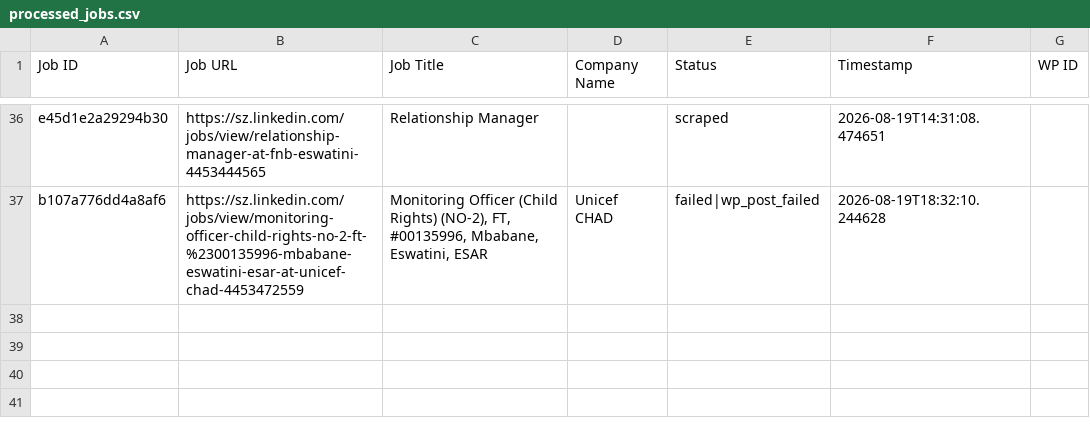
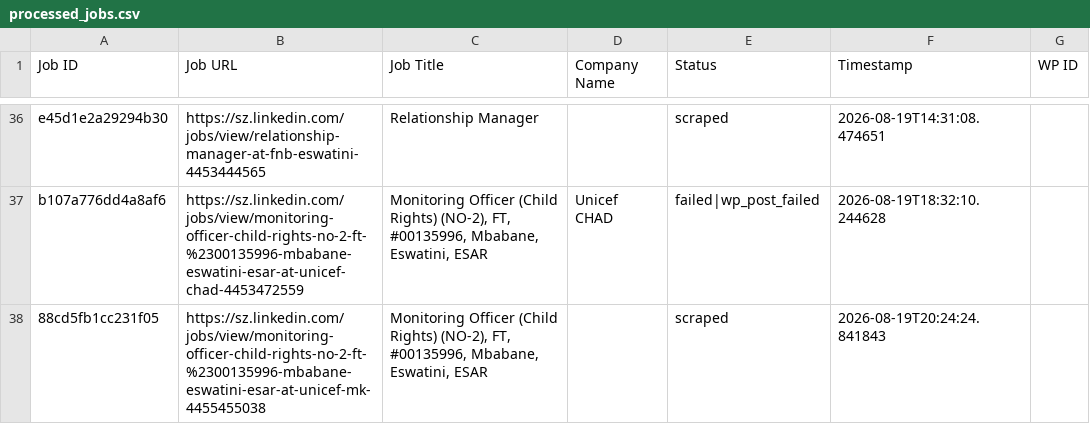
Before and after one commit to mimusdesign/sz, a CSV file: processed_jobs.csv, drawn as a sheet; only a part is shown, gaps mark what is left out.

```diff
--- a/processed_jobs.csv
+++ b/processed_jobs.csv
@@ -37 +37,2 @@ e45d1e2a29294b30,https://sz.linkedin.com/jobs/view/relationship-manager-at-fnb-e
 b107a776dd4a8af6,https://sz.linkedin.com/jobs/view/monitoring-officer-child-rights-no-2-ft-%2300135996-mbabane-eswatini-esar-at-unicef-chad-4453472559,"Monitoring Officer (Child Rights) (NO-2), FT, #00135996, Mbabane, Eswatini, ESAR",Unicef CHAD,failed|wp_post_failed,2026-08-19T18:32:10.244628,
+88cd5fb1cc231f05,https://sz.linkedin.com/jobs/view/monitoring-officer-child-rights-no-2-ft-%2300135996-mbabane-eswatini-esar-at-unicef-mk-4455455038,"Monitoring Officer (Child Rights) (NO-2), FT, #00135996, Mbabane, Eswatini, ESAR",,scraped,2026-08-19T20:24:24.841843,
```
